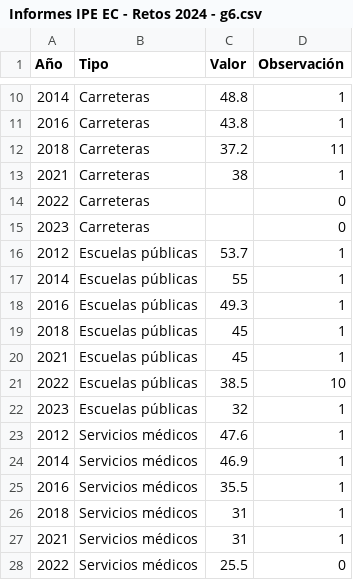
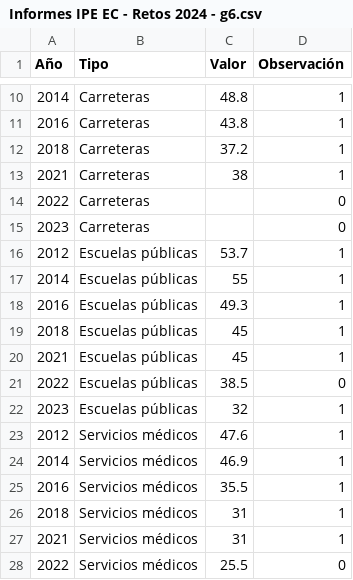
Before and after one commit to vfuentesc/Informes-IPE, a CSV file: 2023-12-24 Retos 2024/Informes IPE EC - Retos 2024 - g6.csv, drawn as a sheet; only a part is shown, gaps mark what is left out.

Commit message:
Update Informes IPE EC - Retos 2024 - g6.csv

```diff
--- a/2023-12-24 Retos 2024/Informes IPE EC - Retos 2024 - g6.csv
+++ b/2023-12-24 Retos 2024/Informes IPE EC - Retos 2024 - g6.csv
@@ -11,3 +11,3 @@
 2016,Carreteras,43.8,1
-2018,Carreteras,37.2,11
+2018,Carreteras,37.2,1
 2021,Carreteras,38,1
@@ -20,3 +20,3 @@
 2021,Escuelas públicas,45,1
-2022,Escuelas públicas,38.5,10
+2022,Escuelas públicas,38.5,0
 2023,Escuelas públicas,32,1
```
